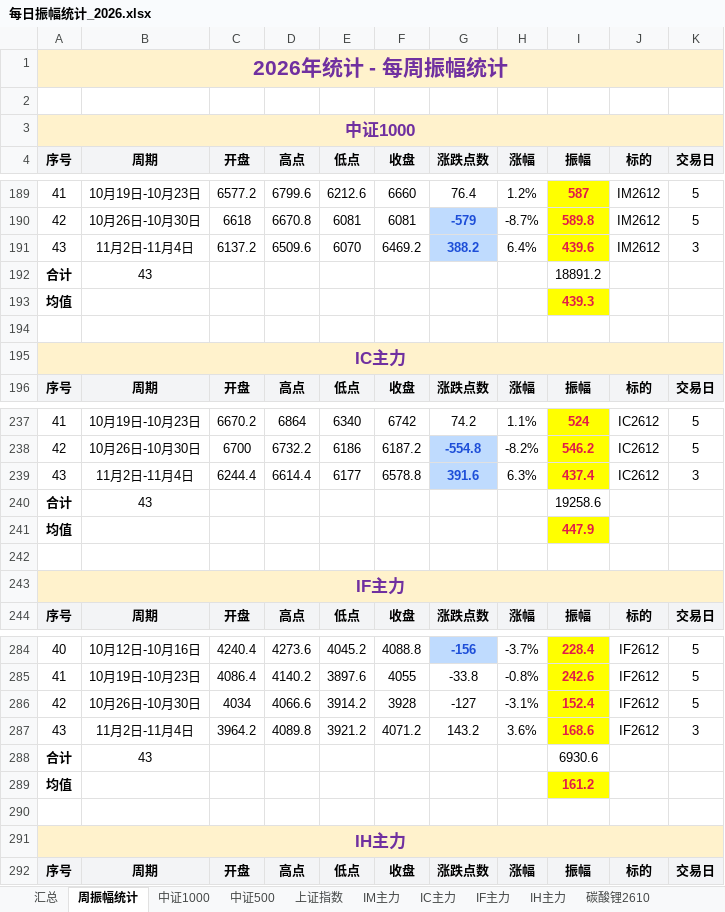
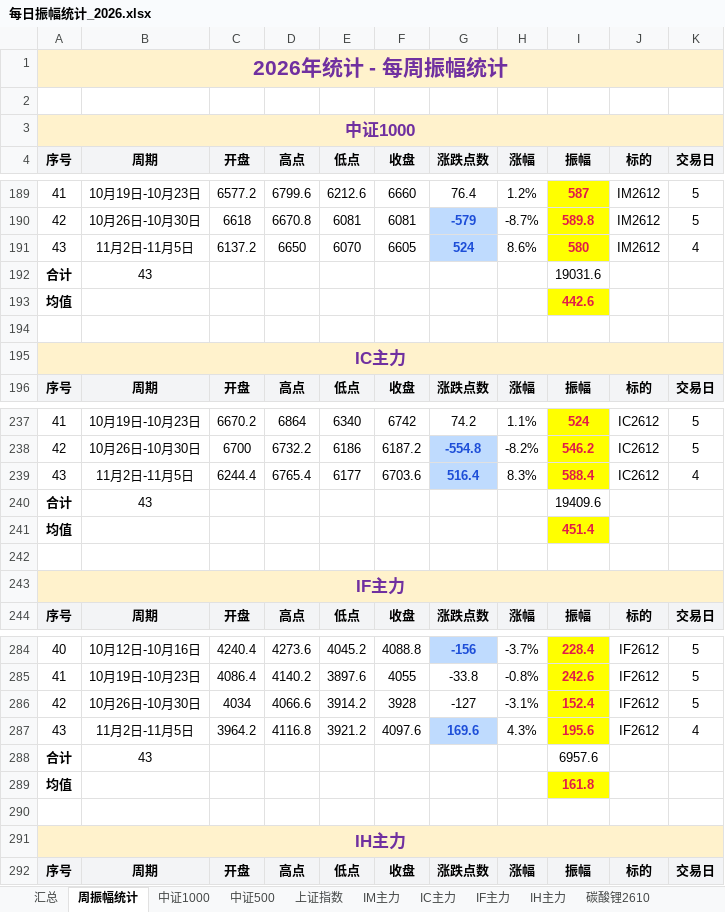
Before and after one commit to iputao-design/futures-amplitude-web, an Excel workbook: 每日振幅统计_2026.xlsx, sheet 周振幅统计, drawn as a sheet; only a part is shown, gaps mark what is left out; values as stored, in another font and other column widths than the file's, no borders; the diff covers the shown part only; the diff names each change by its address in the sheet, - before the commit and + after, or states it on an @@ line.

```diff
--- a/每日振幅统计_2026.xlsx (sheet 周振幅统计)
+++ b/每日振幅统计_2026.xlsx (sheet 周振幅统计)
-B191 (周期): 11月2日-11月4日
+B191 (周期): 11月2日-11月5日
-D191 (高点): 6509.6
+D191 (高点): 6650
-F191 (收盘): 6469.2
+F191 (收盘): 6605
-G191 (涨跌点数): 388.2
+G191 (涨跌点数): 524
-H191 (涨幅): 6.4%
+H191 (涨幅): 8.6%
-I191 (振幅): 439.6
+I191 (振幅): 580
-K191 (交易日): 3
+K191 (交易日): 4
-I192 (振幅): 18891.2
+I192 (振幅): 19031.6
-I193 (振幅): 439.3
+I193 (振幅): 442.6
-B239 (周期): 11月2日-11月4日
+B239 (周期): 11月2日-11月5日
-D239 (高点): 6614.4
+D239 (高点): 6765.4
-F239 (收盘): 6578.8
+F239 (收盘): 6703.6
-G239 (涨跌点数): 391.6
+G239 (涨跌点数): 516.4
-H239 (涨幅): 6.3%
+H239 (涨幅): 8.3%
-I239 (振幅): 437.4
+I239 (振幅): 588.4
-K239 (交易日): 3
+K239 (交易日): 4
-I240 (振幅): 19258.6
+I240 (振幅): 19409.6
-I241 (振幅): 447.9
+I241 (振幅): 451.4
-B287 (周期): 11月2日-11月4日
+B287 (周期): 11月2日-11月5日
-D287 (高点): 4089.8
+D287 (高点): 4116.8
-F287 (收盘): 4071.2
+F287 (收盘): 4097.6
-G287 (涨跌点数): 143.2
+G287 (涨跌点数): 169.6
@@ G287 fill: none → #BFDBFE, bold: off → on, text colour: black → #1D4ED8 @@
-H287 (涨幅): 3.6%
+H287 (涨幅): 4.3%
-I287 (振幅): 168.6
+I287 (振幅): 195.6
-K287 (交易日): 3
+K287 (交易日): 4
-I288 (振幅): 6930.6
+I288 (振幅): 6957.6
-I289 (振幅): 161.2
+I289 (振幅): 161.8
```
Also changed, not shown: 9 edited cells elsewhere in this sheet, sheet 汇总, sheet IH主力, sheet IF主力, sheet IM主力, sheet IC主力, 每日振幅统计.xlsx, 5 other files.
